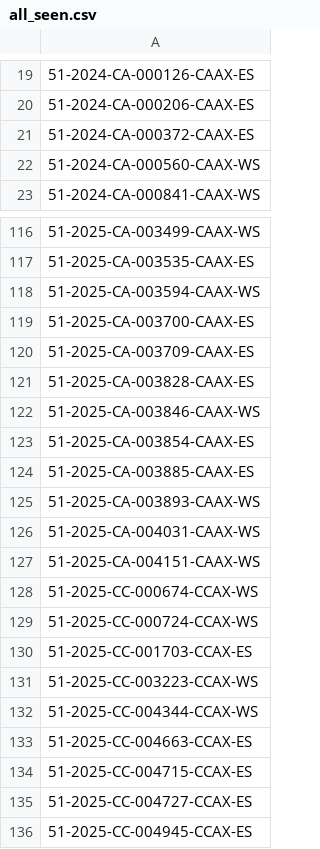
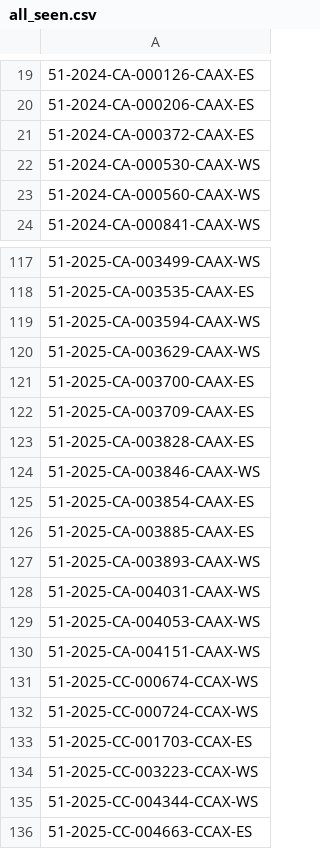
Before and after one commit to figlesias7/realforeclose-pasco, a CSV file: data/all_seen.csv, drawn as a sheet; only a part is shown, gaps mark what is left out; the shorter side is filled out with more unchanged rows; the diff names each change by its address in the sheet, - before the commit and + after, or states it on an @@ line.

```diff
--- a/data/all_seen.csv
+++ b/data/all_seen.csv
+row 22: 51-2024-CA-000530-CAAX-WS
+row 120: 51-2025-CA-003629-CAAX-WS
+row 129: 51-2025-CA-004053-CAAX-WS
```
Also changed, not shown: data/event_log.csv, 3 other files.
